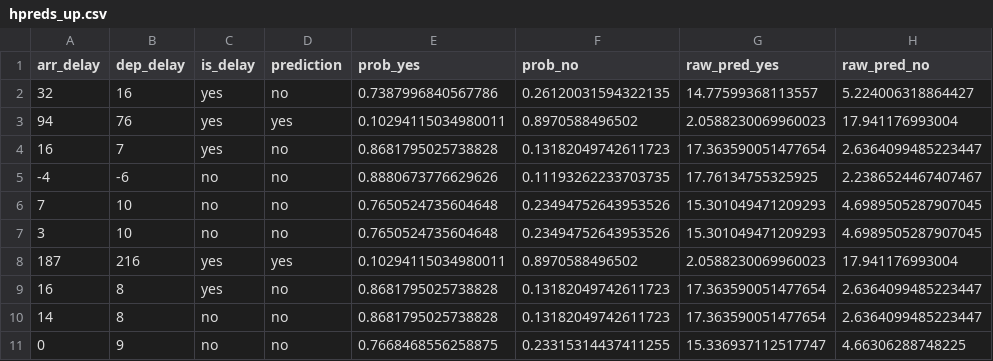
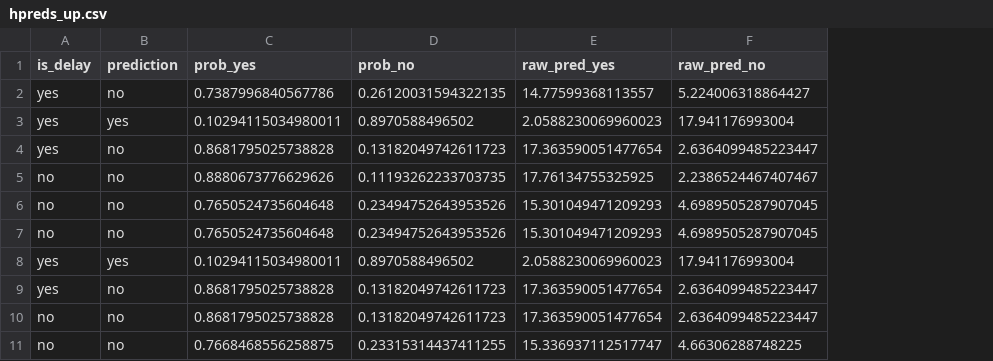
Before and after one commit to jaehyeon-kim/sparkr-demo, a CSV file: flight-present/hpreds_up.csv, drawn as a sheet; only a part is shown; the diff names each change by its address in the sheet, - before the commit and + after, or states it on an @@ line.

```diff
--- a/flight-present/hpreds_up.csv
+++ b/flight-present/hpreds_up.csv
-column A (arr_delay), rows 2-11: 32 | 94 | 16 | -4 | 7 | 3 | 187 | 16 | 14 | 0
-column B (dep_delay), rows 2-11: 16 | 76 | 7 | -6 | 10 | 10 | 216 | 8 | 8 | 9
```
Also changed, not shown: 7 other files.
